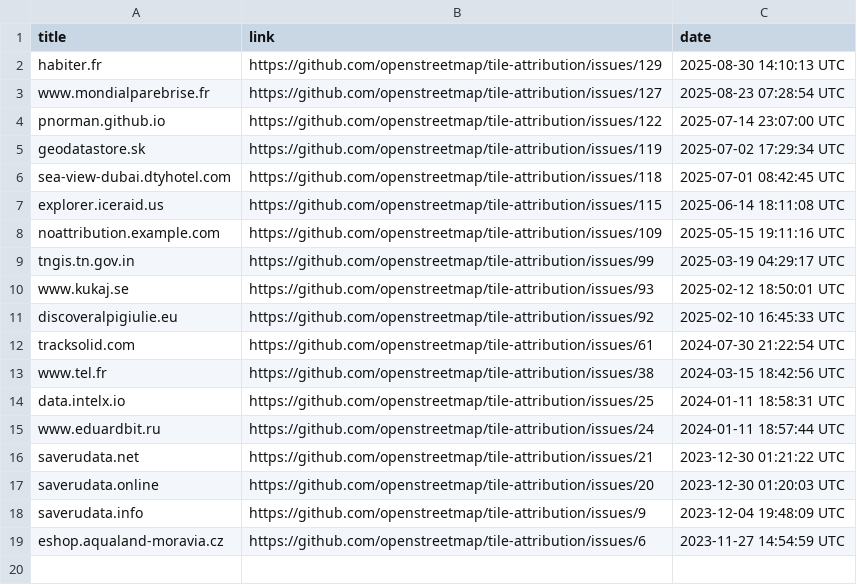
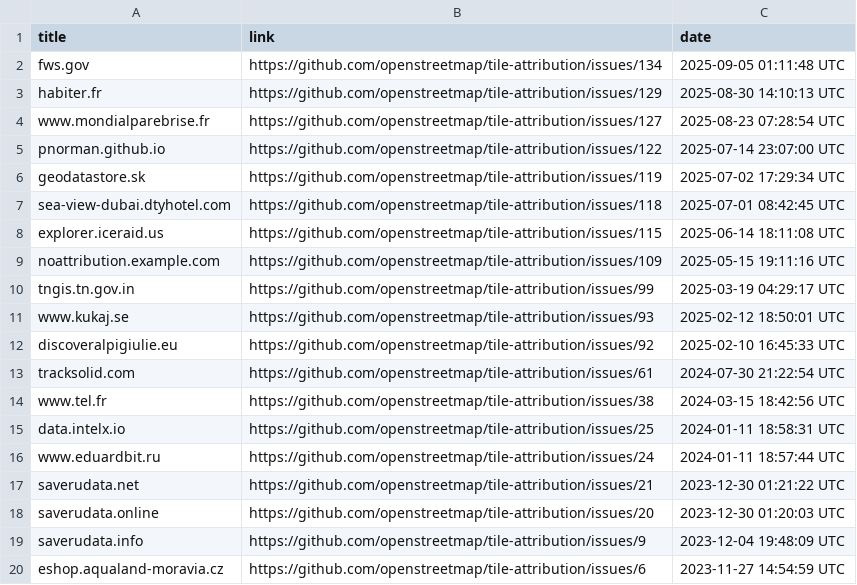
Before and after one commit to openstreetmap/tile-attribution, a CSV file: tile-attribution.csv, drawn as a sheet; the diff names each change by its address in the sheet, - before the commit and + after, or states it on an @@ line.

Commit message:
Added fws.gov to tile-attribution.csv

```diff
--- a/tile-attribution.csv
+++ b/tile-attribution.csv
+row 2: fws.gov | https://github.com/openstreetmap/tile-attribution/issues/134 | 2025-09-05 01:11:48 UTC
```
Also changed, not shown: 1 other file.
